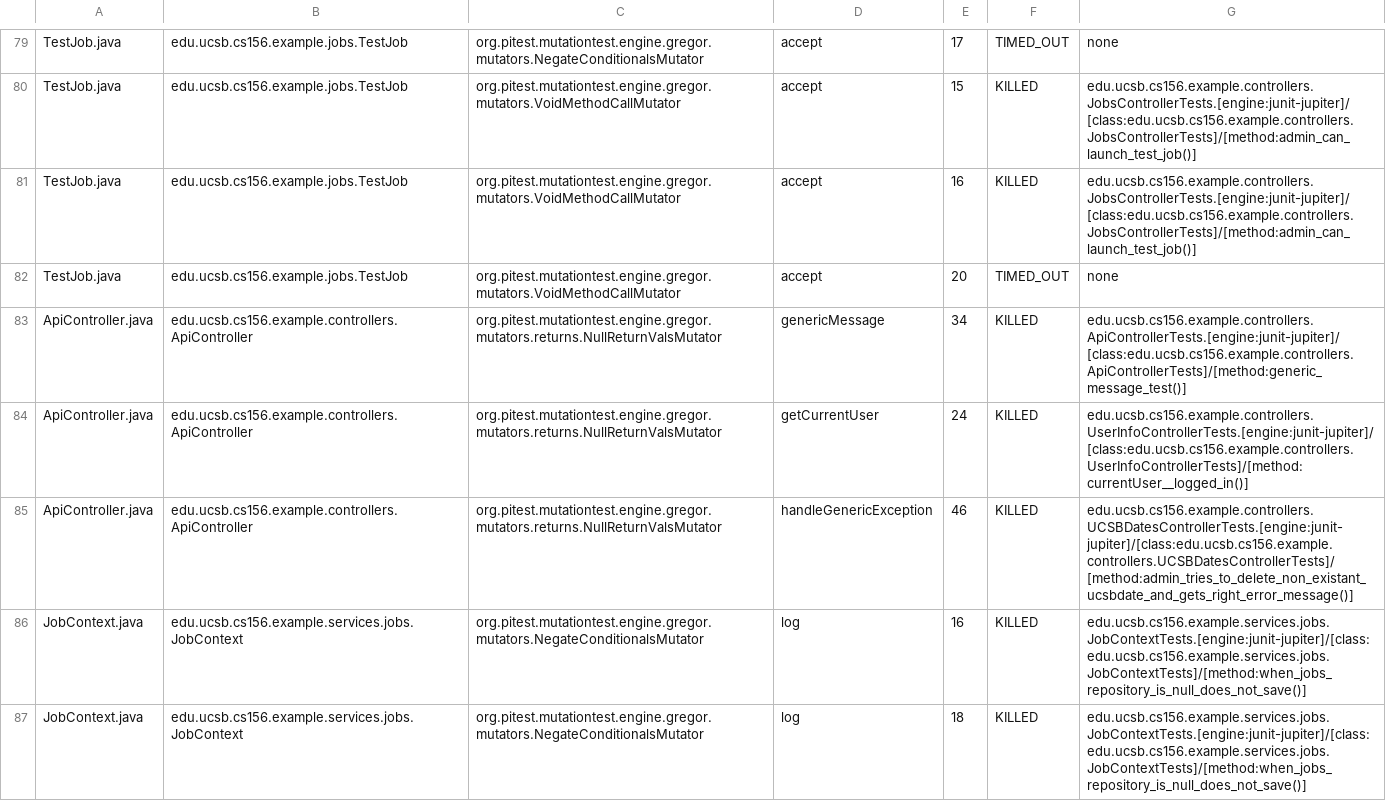
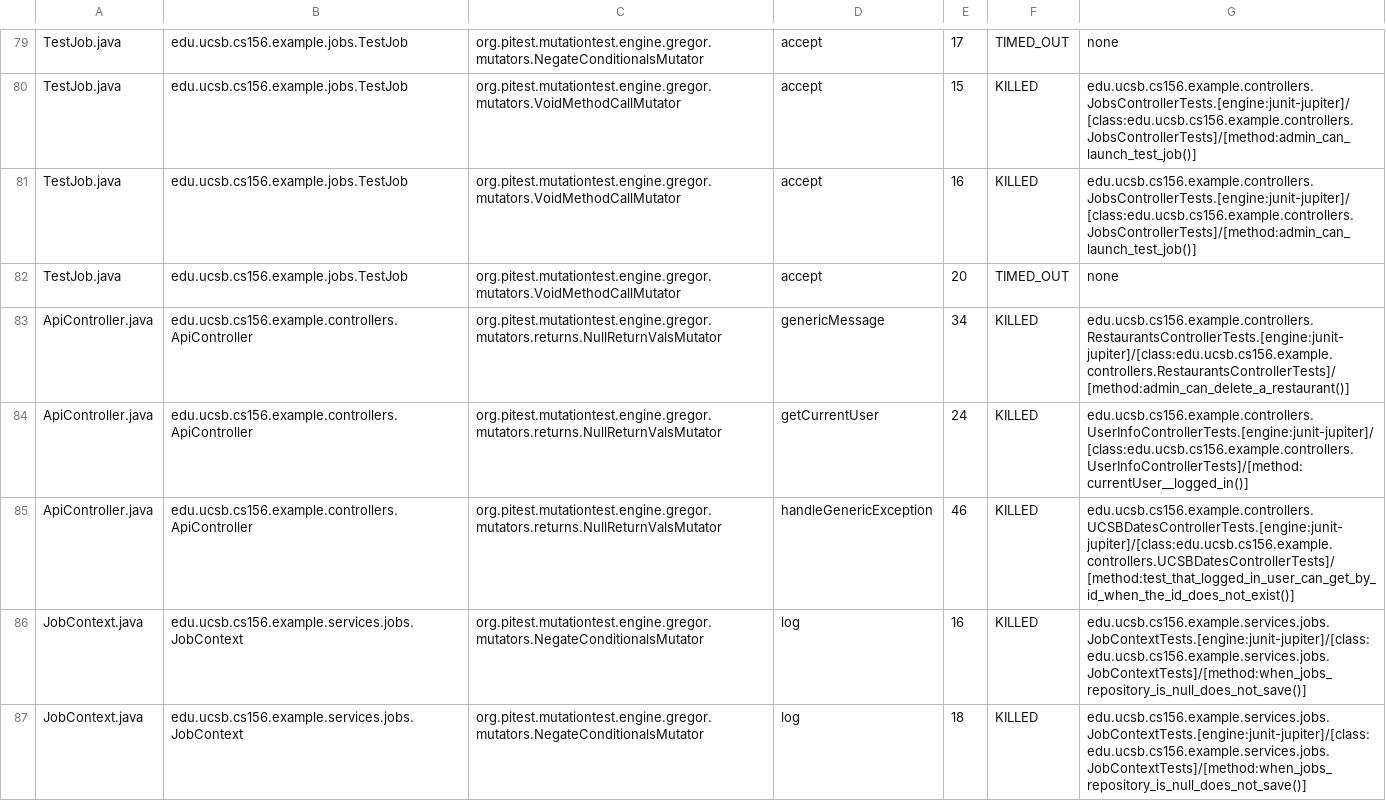
Before and after one commit to ucsb-cs156-f25/team01-f25-08, a CSV file: pitest/mutations.csv, drawn as a sheet; only a part is shown, gaps mark what is left out.

Commit message:
Deploying to gh-pages from @ ucsb-cs156-f25/team01-f25-08@7f69232f2451d29ccab91ddbbf4bec5f8a4c5b8c 🚀

```diff
--- a/pitest/mutations.csv
+++ b/pitest/mutations.csv
@@ -82,5 +82,5 @@ TestJob.java,edu.ucsb.cs156.example.jobs.TestJob,org.pitest.mutationtest.engine.
 TestJob.java,edu.ucsb.cs156.example.jobs.TestJob,org.pitest.mutationtest.engine.gregor.mutators.VoidMethodCallMutator,accept,20,TIMED_OUT,none
-ApiController.java,edu.ucsb.cs156.example.controllers.ApiController,org.pitest.mutationtest.engine.gregor.mutators.returns.NullReturnValsMutator,genericMessage,34,KILLED,edu.ucsb.cs156.example.controllers.ApiControllerTests.[engine:junit-jupiter]/[class:edu.ucsb.cs156.example.controllers.ApiControllerTests]/[method:generic_message_test()]
+ApiController.java,edu.ucsb.cs156.example.controllers.ApiController,org.pitest.mutationtest.engine.gregor.mutators.returns.NullReturnValsMutator,genericMessage,34,KILLED,edu.ucsb.cs156.example.controllers.RestaurantsControllerTests.[engine:junit-jupiter]/[class:edu.ucsb.cs156.example.controllers.RestaurantsControllerTests]/[method:admin_can_delete_a_restaurant()]
 ApiController.java,edu.ucsb.cs156.example.controllers.ApiController,org.pitest.mutationtest.engine.gregor.mutators.returns.NullReturnValsMutator,getCurrentUser,24,KILLED,edu.ucsb.cs156.example.controllers.UserInfoControllerTests.[engine:junit-jupiter]/[class:edu.ucsb.cs156.example.controllers.UserInfoControllerTests]/[method:currentUser__logged_in()]
-ApiController.java,edu.ucsb.cs156.example.controllers.ApiController,org.pitest.mutationtest.engine.gregor.mutators.returns.NullReturnValsMutator,handleGenericException,46,KILLED,edu.ucsb.cs156.example.controllers.UCSBDatesControllerTests.[engine:junit-jupiter]/[class:edu.ucsb.cs156.example.controllers.UCSBDatesControllerTests]/[method:admin_tries_to_delete_non_existant_ucsbdate_and_gets_right_error_message()]
+ApiController.java,edu.ucsb.cs156.example.controllers.ApiController,org.pitest.mutationtest.engine.gregor.mutators.returns.NullReturnValsMutator,handleGenericException,46,KILLED,edu.ucsb.cs156.example.controllers.UCSBDatesControllerTests.[engine:junit-jupiter]/[class:edu.ucsb.cs156.example.controllers.UCSBDatesControllerTests]/[method:test_that_logged_in_user_can_get_by_id_when_the_id_does_not_exist()]
 JobContext.java,edu.ucsb.cs156.example.services.jobs.JobContext,org.pitest.mutationtest.engine.gregor.mutators.NegateConditionalsMutator,log,16,KILLED,edu.ucsb.cs156.example.services.jobs.JobContextTests.[engine:junit-jupiter]/[class:edu.ucsb.cs156.example.services.jobs.JobContextTests]/[method:when_jobs_repository_is_null_does_not_save()]
```
Also changed, not shown: 16 other files.
